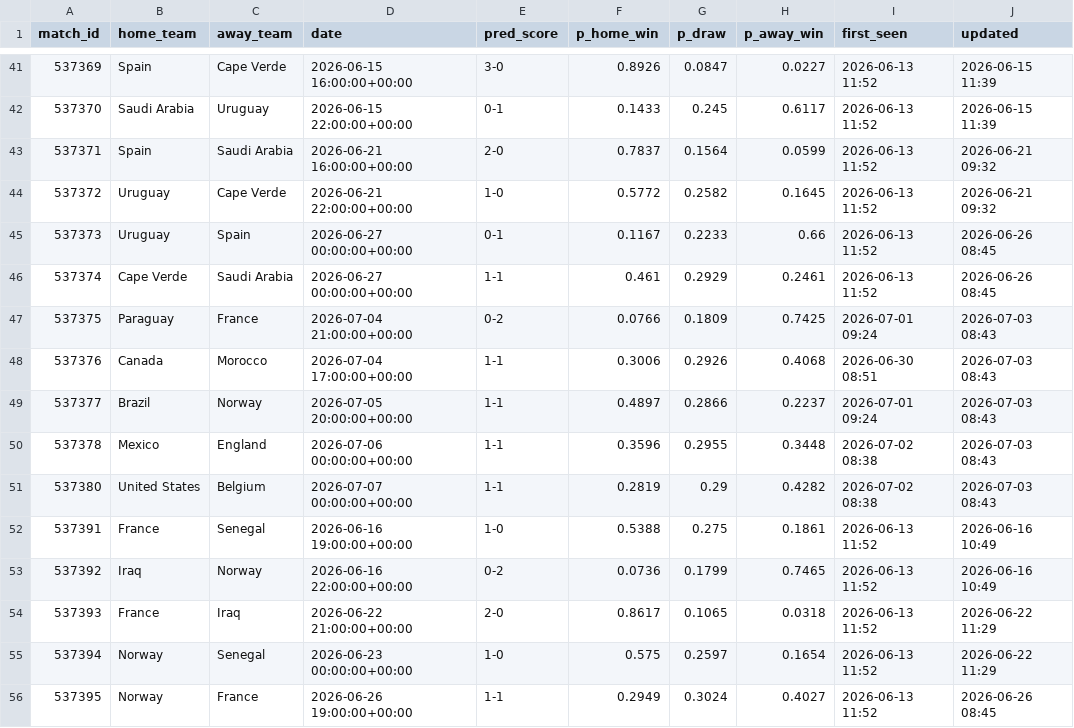
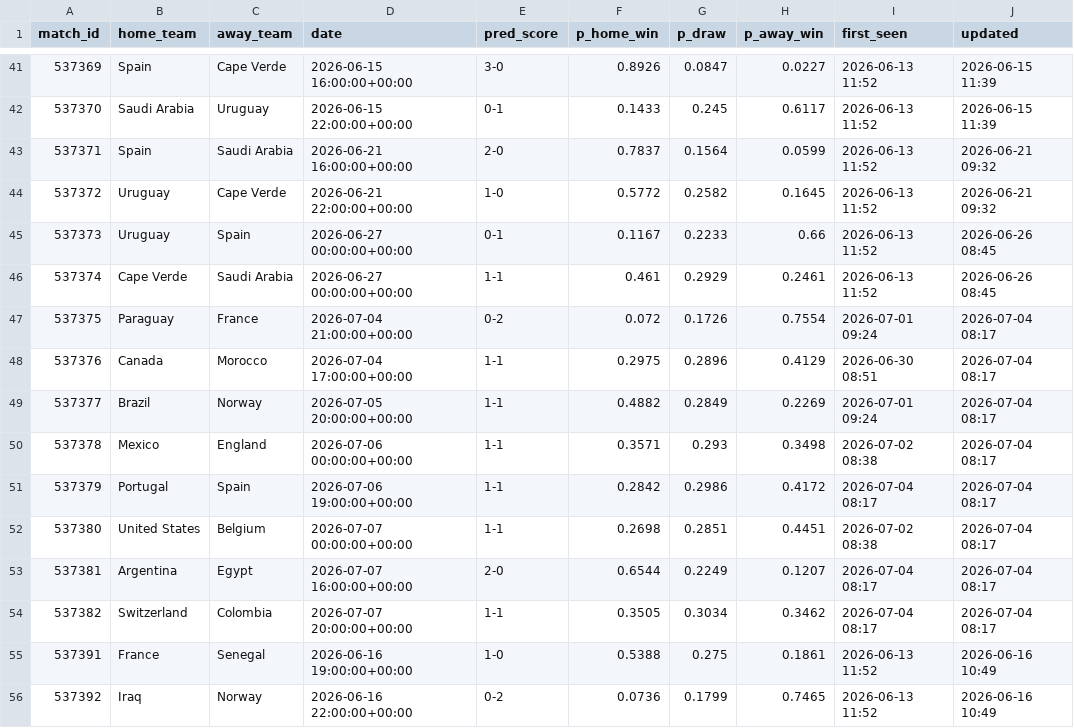
Before and after one commit to jamousibechir/pronostic-cdm, a CSV file: predictions_log.csv, drawn as a sheet; only a part is shown, gaps mark what is left out; the shorter side is filled out with more unchanged rows.

```diff
--- a/predictions_log.csv
+++ b/predictions_log.csv
@@ -46,7 +46,10 @@ match_id,home_team,away_team,date,pred_score,p_home_win,p_draw,p_away_win,first_
 537374,Cape Verde,Saudi Arabia,2026-06-27 00:00:00+00:00,1-1,0.461,0.2929,0.2461,2026-06-13 11:52,2026-06-26 08:45
-537375,Paraguay,France,2026-07-04 21:00:00+00:00,0-2,0.0766,0.1809,0.7425,2026-07-01 09:24,2026-07-03 08:43
-537376,Canada,Morocco,2026-07-04 17:00:00+00:00,1-1,0.3006,0.2926,0.4068,2026-06-30 08:51,2026-07-03 08:43
-537377,Brazil,Norway,2026-07-05 20:00:00+00:00,1-1,0.4897,0.2866,0.2237,2026-07-01 09:24,2026-07-03 08:43
-537378,Mexico,England,2026-07-06 00:00:00+00:00,1-1,0.3596,0.2955,0.3448,2026-07-02 08:38,2026-07-03 08:43
-537380,United States,Belgium,2026-07-07 00:00:00+00:00,1-1,0.2819,0.29,0.4282,2026-07-02 08:38,2026-07-03 08:43
+537375,Paraguay,France,2026-07-04 21:00:00+00:00,0-2,0.072,0.1726,0.7554,2026-07-01 09:24,2026-07-04 08:17
+537376,Canada,Morocco,2026-07-04 17:00:00+00:00,1-1,0.2975,0.2896,0.4129,2026-06-30 08:51,2026-07-04 08:17
+537377,Brazil,Norway,2026-07-05 20:00:00+00:00,1-1,0.4882,0.2849,0.2269,2026-07-01 09:24,2026-07-04 08:17
+537378,Mexico,England,2026-07-06 00:00:00+00:00,1-1,0.3571,0.293,0.3498,2026-07-02 08:38,2026-07-04 08:17
+537379,Portugal,Spain,2026-07-06 19:00:00+00:00,1-1,0.2842,0.2986,0.4172,2026-07-04 08:17,2026-07-04 08:17
+537380,United States,Belgium,2026-07-07 00:00:00+00:00,1-1,0.2698,0.2851,0.4451,2026-07-02 08:38,2026-07-04 08:17
+537381,Argentina,Egypt,2026-07-07 16:00:00+00:00,2-0,0.6544,0.2249,0.1207,2026-07-04 08:17,2026-07-04 08:17
+537382,Switzerland,Colombia,2026-07-07 20:00:00+00:00,1-1,0.3505,0.3034,0.3462,2026-07-04 08:17,2026-07-04 08:17
 537391,France,Senegal,2026-06-16 19:00:00+00:00,1-0,0.5388,0.275,0.1861,2026-06-13 11:52,2026-06-16 10:49
```
Also changed, not shown: 1 other file.
